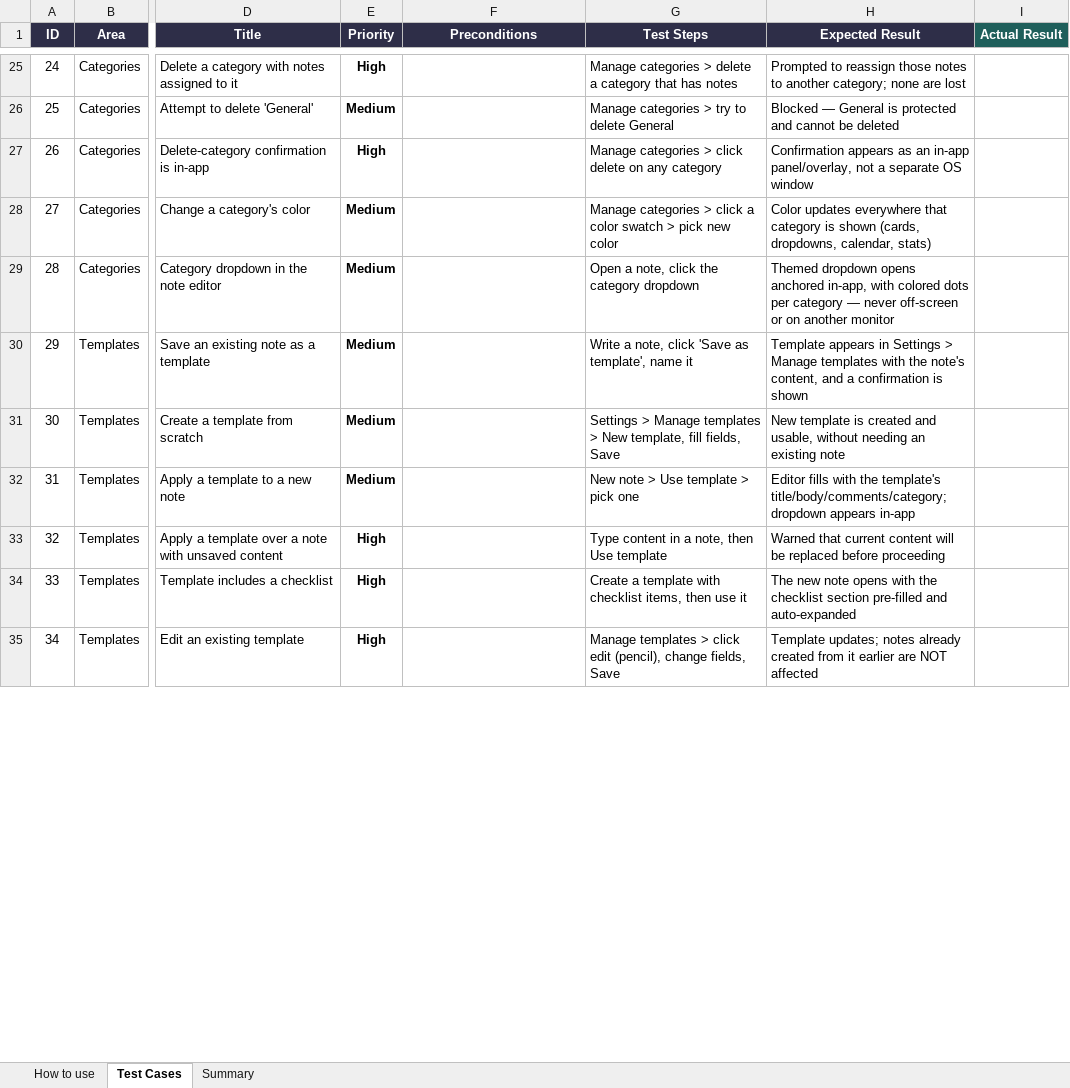
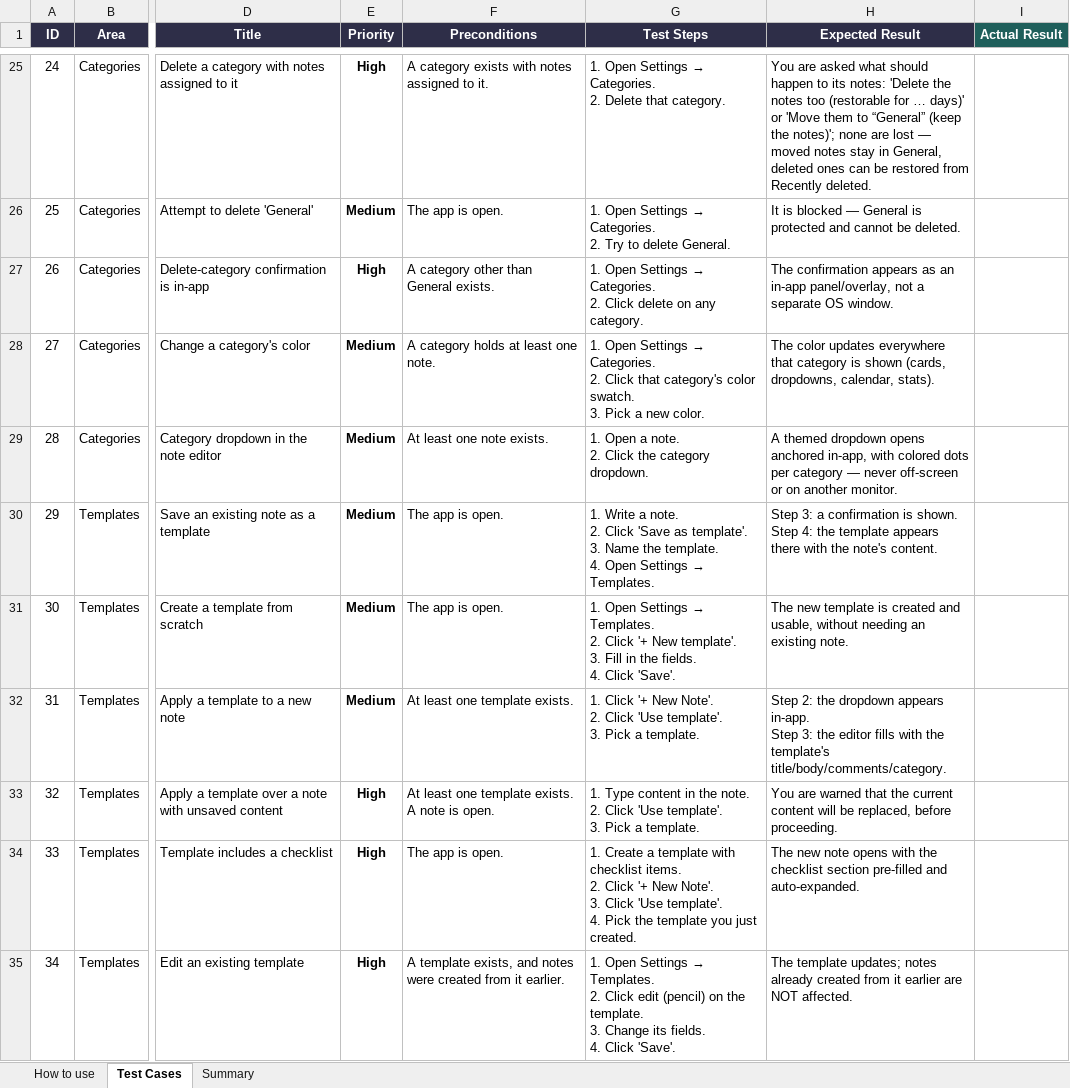
Before and after one commit to AlexandraMoldovan95/noteOrganizer, an Excel workbook: qa/NoteOrganizer_TestPlan.xlsx, sheet Test Cases, drawn as a sheet; only a part is shown, gaps mark what is left out; values as stored, in another font and other column widths than the file's, no borders; conditional formats not drawn; ↵ is a line break in a cell; the diff covers the shown part only; the diff names each change by its address in the sheet, - before the commit and + after, or states it on an @@ line.

```diff
--- a/qa/NoteOrganizer_TestPlan.xlsx (sheet Test Cases)
+++ b/qa/NoteOrganizer_TestPlan.xlsx (sheet Test Cases)
-F25 (Preconditions): (empty)
+F25 (Preconditions): A category exists with notes assigned to it.
@@ G25 (Test Steps): Manage categories > delete a category that has notes → 1. Open Settings → Categories. ↵ 2. Delete that category. @@
-H25 (Expected Result): Prompted to reassign those notes to another category; none are lost
+H25 (Expected Result): You are asked what should happen to its notes: 'Delete the notes too (restorable for … days)' or 'Move them to “General” (keep the notes)'; none are lost — moved notes stay in General, deleted ones can be restored from Recently deleted.
-F26 (Preconditions): (empty)
+F26 (Preconditions): The app is open.
@@ G26 (Test Steps): Manage categories > try to delete General → 1. Open Settings → Categories. ↵ 2. Try to delete General. @@
-H26 (Expected Result): Blocked — General is protected and cannot be deleted
+H26 (Expected Result): It is blocked — General is protected and cannot be deleted.
-F27 (Preconditions): (empty)
+F27 (Preconditions): A category other than General exists.
@@ G27 (Test Steps): Manage categories > click delete on any category → 1. Open Settings → Categories. ↵ 2. Click delete on any category. @@
-H27 (Expected Result): Confirmation appears as an in-app panel/overlay, not a separate OS window
+H27 (Expected Result): The confirmation appears as an in-app panel/overlay, not a separate OS window.
-F28 (Preconditions): (empty)
+F28 (Preconditions): A category holds at least one note.
@@ G28 (Test Steps): Manage categories > click a color swatch > pick new color → 1. Open Settings → Categories. ↵ 2. Click that category's color swatch. ↵ 3. Pick a new color. @@
-H28 (Expected Result): Color updates everywhere that category is shown (cards, dropdowns, calendar, stats)
+H28 (Expected Result): The color updates everywhere that category is shown (cards, dropdowns, calendar, stats).
-F29 (Preconditions): (empty)
+F29 (Preconditions): At least one note exists.
-G29 (Test Steps): Open a note, click the category dropdown
+G29 (Test Steps): 1. Open a note. ↵ 2. Click the category dropdown.
-H29 (Expected Result): Themed dropdown opens anchored in-app, with colored dots per category — never off-screen or on another monitor
+H29 (Expected Result): A themed dropdown opens anchored in-app, with colored dots per category — never off-screen or on another monitor.
-F30:F31 (Preconditions): (empty)
+F30:F31 (Preconditions): The app is open.
@@ G30 (Test Steps): Write a note, click 'Save as template', name it → 1. Write a note. ↵ 2. Click 'Save as template'. ↵ 3. Name the template. ↵ 4. Open Settings → Templates. @@
-H30 (Expected Result): Template appears in Settings > Manage templates with the note's content, and a confirmation is shown
+H30 (Expected Result): Step 3: a confirmation is shown. ↵ Step 4: the template appears there with the note's content.
@@ G31 (Test Steps): Settings > Manage templates > New template, fill fields, Save → 1. Open Settings → Templates. ↵ 2. Click '+ New template'. ↵ 3. Fill in the fields. ↵ 4. Click 'Save'. @@
-H31 (Expected Result): New template is created and usable, without needing an existing note
+H31 (Expected Result): The new template is created and usable, without needing an existing note.
-F32 (Preconditions): (empty)
+F32 (Preconditions): At least one template exists.
-G32 (Test Steps): New note > Use template > pick one
+G32 (Test Steps): 1. Click '+ New Note'. ↵ 2. Click 'Use template'. ↵ 3. Pick a template.
-H32 (Expected Result): Editor fills with the template's title/body/comments/category; dropdown appears in-app
+H32 (Expected Result): Step 2: the dropdown appears in-app. ↵ Step 3: the editor fills with the template's title/body/comments/category.
-F33 (Preconditions): (empty)
+F33 (Preconditions): At least one template exists. A note is open.
-G33 (Test Steps): Type content in a note, then Use template
+G33 (Test Steps): 1. Type content in the note. ↵ 2. Click 'Use template'. ↵ 3. Pick a template.
-H33 (Expected Result): Warned that current content will be replaced before proceeding
+H33 (Expected Result): You are warned that the current content will be replaced, before proceeding.
-F34 (Preconditions): (empty)
+F34 (Preconditions): The app is open.
-G34 (Test Steps): Create a template with checklist items, then use it
+G34 (Test Steps): 1. Create a template with checklist items. ↵ 2. Click '+ New Note'. ↵ 3. Click 'Use template'. ↵ 4. Pick the template you just created.
-H34 (Expected Result): …pre-filled and auto-expanded
+H34 (Expected Result): …pre-filled and auto-expanded.
-F35 (Preconditions): (empty)
+F35 (Preconditions): A template exists, and notes were created from it earlier.
@@ G35 (Test Steps): Manage templates > click edit (pencil), change fields, Save → 1. Open Settings → Templates. ↵ 2. Click edit (pencil) on the template. ↵ 3. Change its fields. ↵ 4. Click 'Save'. @@
-H35 (Expected Result): Template updates; notes already created from it earlier are NOT affected
+H35 (Expected Result): The template updates; notes already created from it earlier are NOT affected.
```
Also changed, not shown: 1589 edited cells elsewhere in this sheet.
